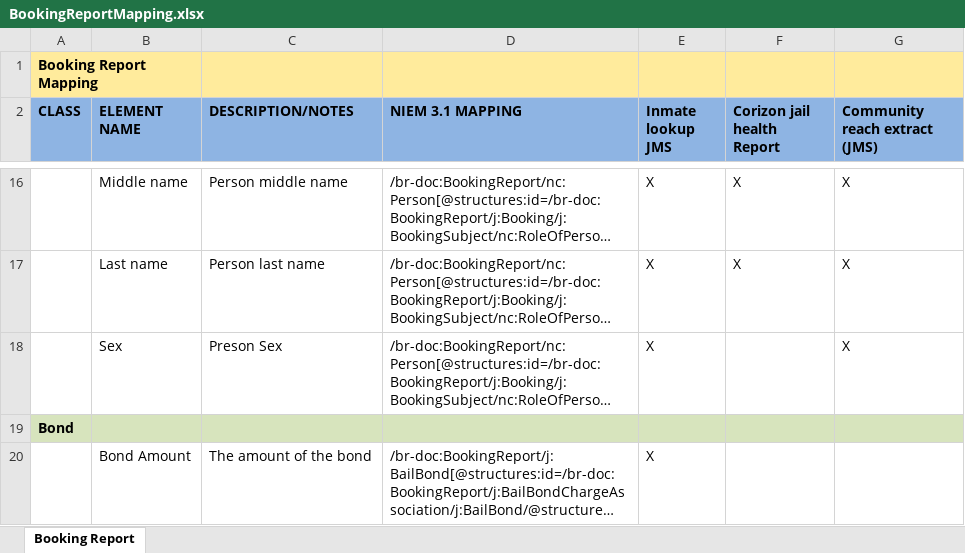
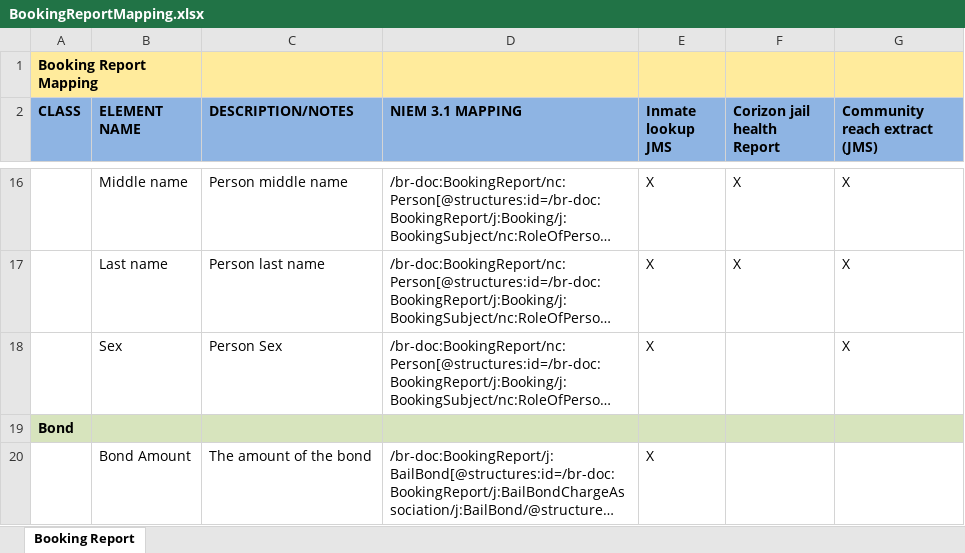
Before and after one commit to ojbc/main, an Excel workbook: shared/ojb-resources-common/src/main/resources/service-specifications/Booking_Reporting_Service/artifacts/service_model/information_model/BookingReport-IEPD/documentation/BookingReportMapping.xlsx, sheet Booking Report, drawn as a sheet; only a part is shown, gaps mark what is left out; long unchanged cells end in …; values as stored, in another font and other column widths than the file's, no borders; the diff names each change by its address in the sheet, - before the commit and + after, or states it on an @@ line.

Commit message:
preparing to add elements required for dashboard

```diff
--- a/shared/ojb-resources-common/src/main/resources/service-specifications/Booking_Reporting_Service/artifacts/service_model/information_model/BookingReport-IEPD/documentation/BookingReportMapping.xlsx (sheet Booking Report)
+++ b/shared/ojb-resources-common/src/main/resources/service-specifications/Booking_Reporting_Service/artifacts/service_model/information_model/BookingReport-IEPD/documentation/BookingReportMapping.xlsx (sheet Booking Report)
-C18 (DESCRIPTION/NOTES): Preson Sex
+C18 (DESCRIPTION/NOTES): Person Sex
```
